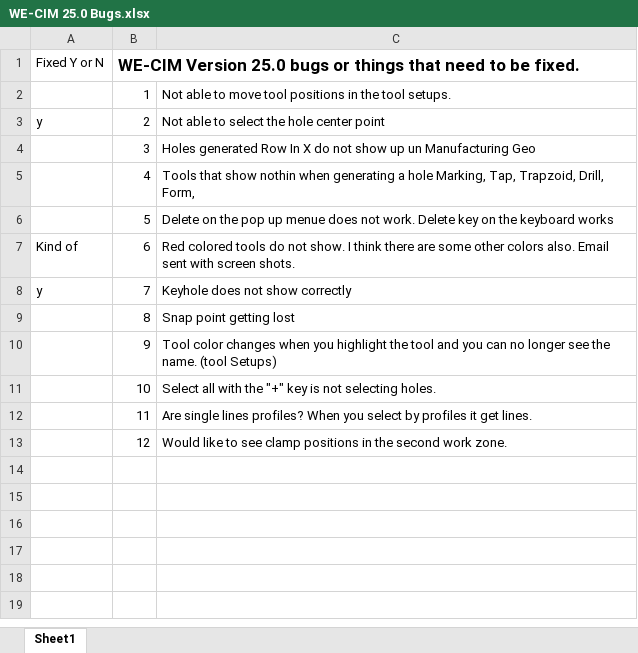
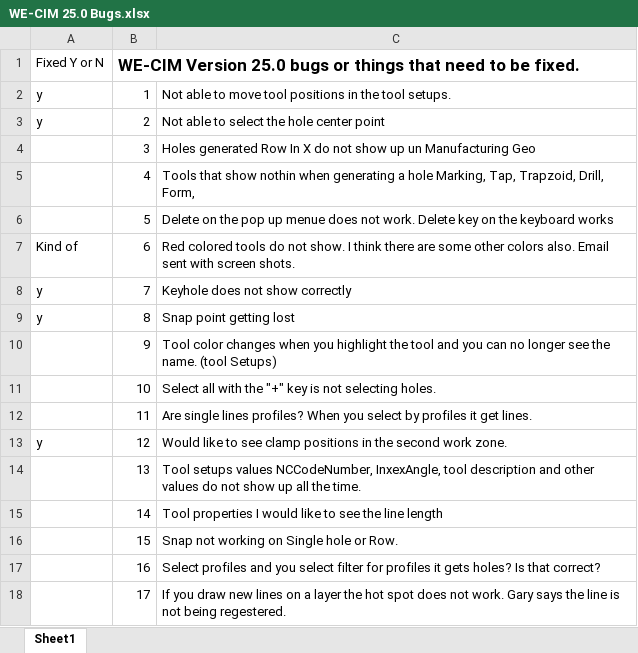
Before and after one commit to gwittlock/WE-CIM_V25, an Excel workbook: Bugs/WE-CIM 25.0 Bugs.xlsx, sheet Sheet1, drawn as a sheet; values as stored, in another font and other column widths than the file's, no borders; charts and pictures not drawn; the diff names each change by its address in the sheet, - before the commit and + after, or states it on an @@ line.

```diff
--- a/Bugs/WE-CIM 25.0 Bugs.xlsx (sheet Sheet1)
+++ b/Bugs/WE-CIM 25.0 Bugs.xlsx (sheet Sheet1)
-A2 (Fixed Y or N): (empty)
+A2 (Fixed Y or N): y
-A9 (Fixed Y or N): (empty)
+A9 (Fixed Y or N): y
-A13 (Fixed Y or N): (empty)
+A13 (Fixed Y or N): y
+row 14:  | 13 | Tool setups values NCCodeNumber, InxexAngle, tool description and other values do not show up all the time.
+row 15:  | 14 | Tool properties I would like to see the line length
+row 16:  | 15 | Snap not working on Single hole or Row.
+row 17:  | 16 | Select profiles and you select filter for profiles it gets holes? Is that correct?
+row 18:  | 17 | If you draw new lines on a layer the hot spot does not work. Gary says the line is not being regestered.
```
Also changed, not shown: charts or pictures, 25 other files.
